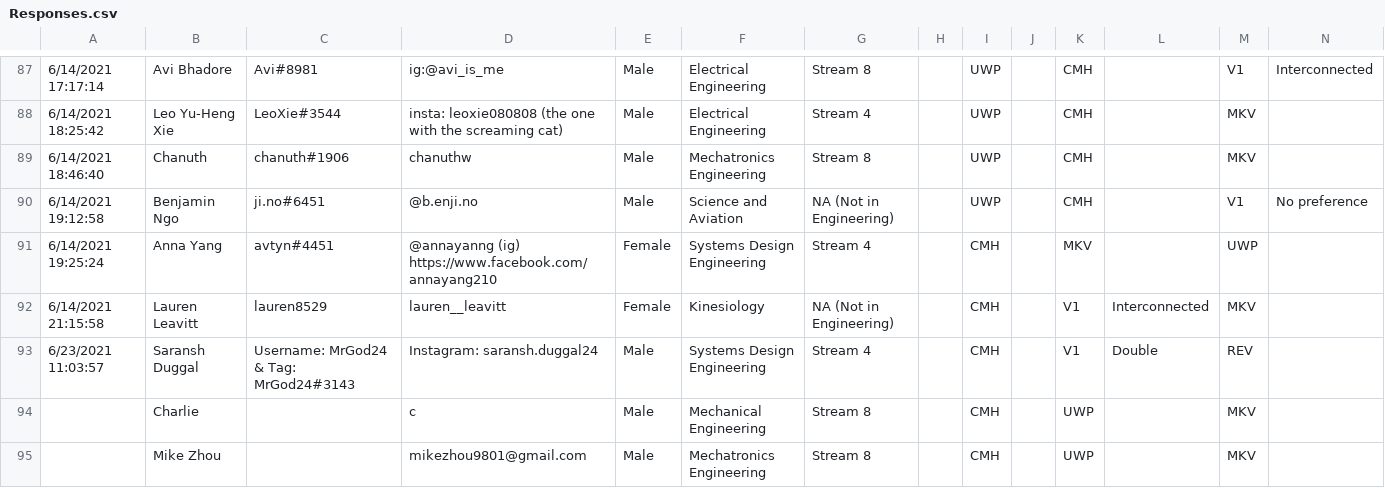
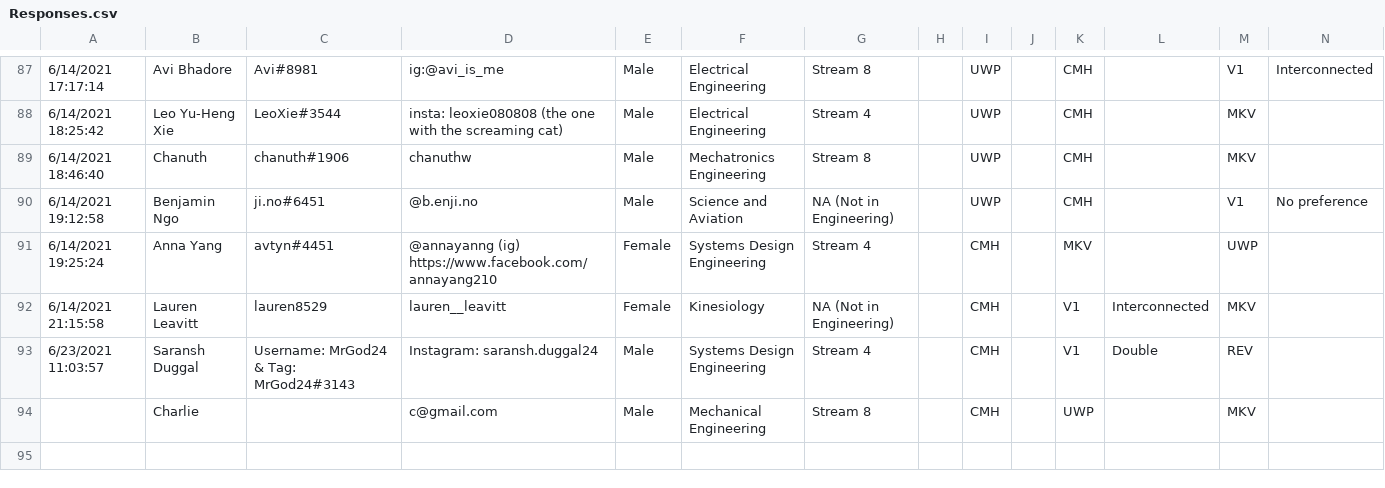
Before and after one commit to FayizMohideen/EngHack-2021-Python-Quest, a CSV file: Responses.csv, drawn as a sheet; only a part is shown, gaps mark what is left out; rows hold the shown columns only; the diff names each change by its address in the sheet, - before the commit and + after, or states it on an @@ line.

```diff
--- a/Responses.csv
+++ b/Responses.csv
-D94: c
+D94: c@gmail.com
-row 95:  | Mike Zhou |  | mikezhou9801@gmail.com | Male | Mechatronics Engineering | Stream 8 |  | CMH |  | UWP |  | MKV
```
Also changed, not shown: 6 other files.
